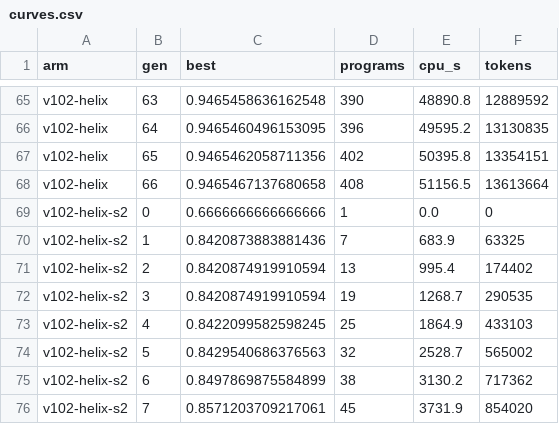
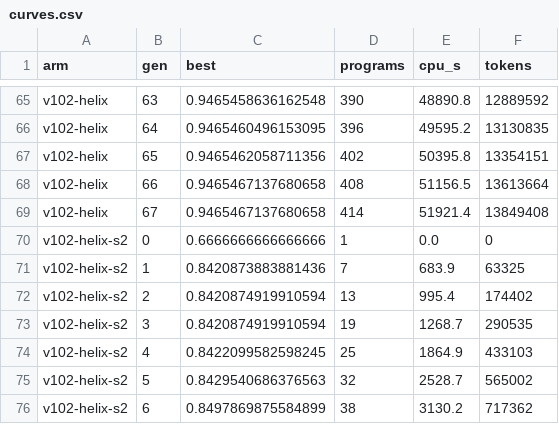
Before and after one commit to cybercryptixcoder/helix_evolve, a CSV file: results/v102/curves.csv, drawn as a sheet; only a part is shown, gaps mark what is left out; the shorter side is filled out with more unchanged rows.

Commit message:
Helix v10.2 job (v102-helix): progress at 22:31 UTC

```diff
--- a/results/v102/curves.csv
+++ b/results/v102/curves.csv
@@ -68,2 +68,3 @@ v102-helix,65,0.9465462058711356,402,50395.8,13354151
 v102-helix,66,0.9465467137680658,408,51156.5,13613664
+v102-helix,67,0.9465467137680658,414,51921.4,13849408
 v102-helix-s2,0,0.6666666666666666,1,0.0,0
```
Also changed, not shown: 25 other files.
